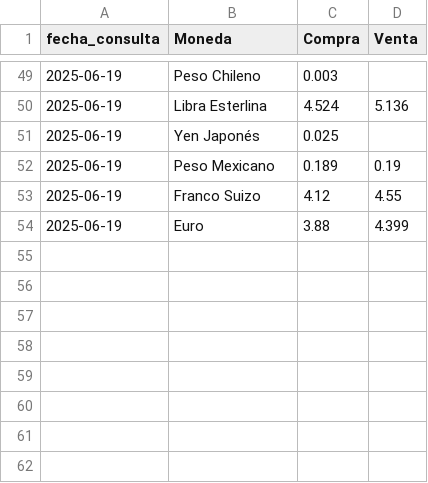
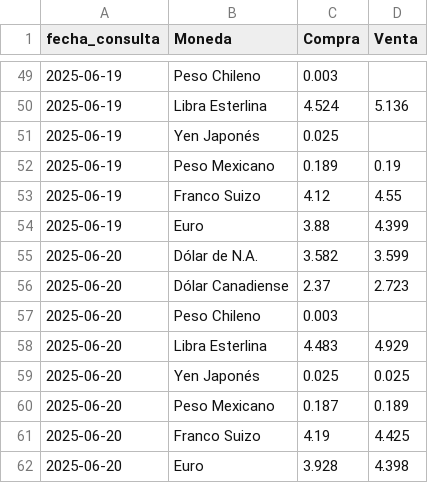
Before and after one commit to kaquinoy/TAMN, a CSV file: historial/tipo_cambio.csv, drawn as a sheet; only a part is shown, gaps mark what is left out.

```diff
--- a/historial/tipo_cambio.csv
+++ b/historial/tipo_cambio.csv
@@ -54 +54,9 @@
 2025-06-19,Euro,3.88,4.399
+2025-06-20,Dólar de N.A.,3.582,3.599
+2025-06-20,Dólar Canadiense,2.37,2.723
+2025-06-20,Peso Chileno,0.003,
+2025-06-20,Libra Esterlina,4.483,4.929
+2025-06-20,Yen Japonés,0.025,0.025
+2025-06-20,Peso Mexicano,0.187,0.189
+2025-06-20,Franco Suizo,4.19,4.425
+2025-06-20,Euro,3.928,4.398
```
Also changed, not shown: 1 other file.
